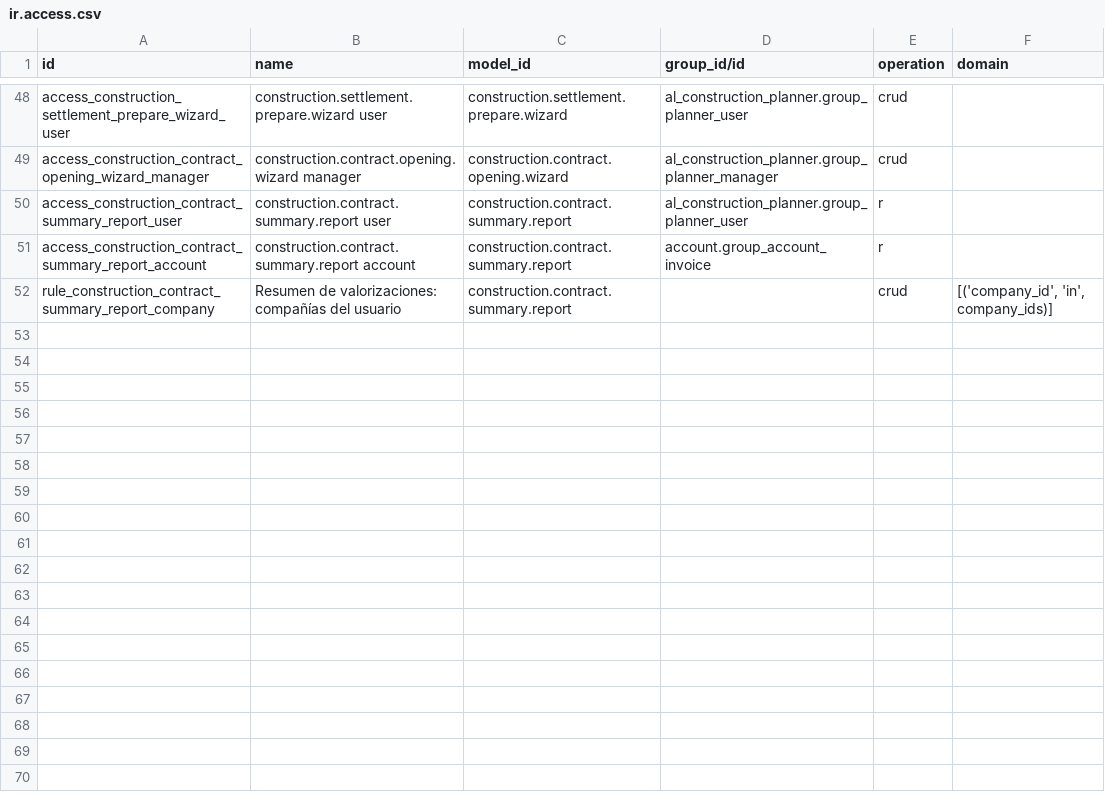
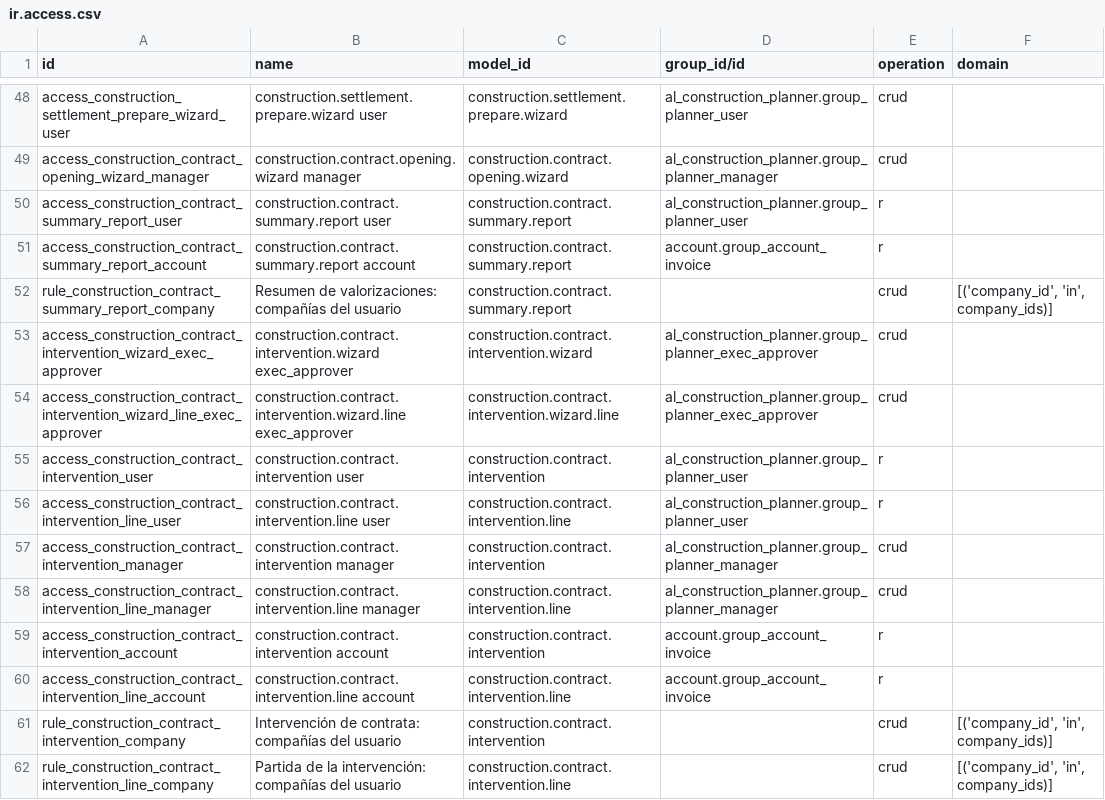
Before and after one commit to olanoit/ol_new_apps, a CSV file: OL-PROJECTS/al_construction_planner_subcontract/security/ir.access.csv, drawn as a sheet; only a part is shown, gaps mark what is left out.

```diff
--- a/OL-PROJECTS/al_construction_planner_subcontract/security/ir.access.csv
+++ b/OL-PROJECTS/al_construction_planner_subcontract/security/ir.access.csv
@@ -52 +52,11 @@ access_construction_contract_summary_report_account,construction.contract.summar
 rule_construction_contract_summary_report_company,Resumen de valorizaciones: compañías del usuario,construction.contract.summary.report,,crud,"[('company_id', 'in', company_ids)]"
+access_construction_contract_intervention_wizard_exec_approver,construction.contract.intervention.wizard exec_approver,construction.contract.intervention.wizard,al_construction_planner.group_planner_exec_approver,crud,
+access_construction_contract_intervention_wizard_line_exec_approver,construction.contract.intervention.wizard.line exec_approver,construction.contract.intervention.wizard.line,al_construction_planner.group_planner_exec_approver,crud,
+access_construction_contract_intervention_user,construction.contract.intervention user,construction.contract.intervention,al_construction_planner.group_planner_user,r,
+access_construction_contract_intervention_line_user,construction.contract.intervention.line user,construction.contract.intervention.line,al_construction_planner.group_planner_user,r,
+access_construction_contract_intervention_manager,construction.contract.intervention manager,construction.contract.intervention,al_construction_planner.group_planner_manager,crud,
+access_construction_contract_intervention_line_manager,construction.contract.intervention.line manager,construction.contract.intervention.line,al_construction_planner.group_planner_manager,crud,
+access_construction_contract_intervention_account,construction.contract.intervention account,construction.contract.intervention,account.group_account_invoice,r,
+access_construction_contract_intervention_line_account,construction.contract.intervention.line account,construction.contract.intervention.line,account.group_account_invoice,r,
+rule_construction_contract_intervention_company,Intervención de contrata: compañías del usuario,construction.contract.intervention,,crud,"[('company_id', 'in', company_ids)]"
+rule_construction_contract_intervention_line_company,Partida de la intervención: compañías del usuario,construction.contract.intervention.line,,crud,"[('company_id', 'in', company_ids)]"
```
Also changed, not shown: 15 other files.
